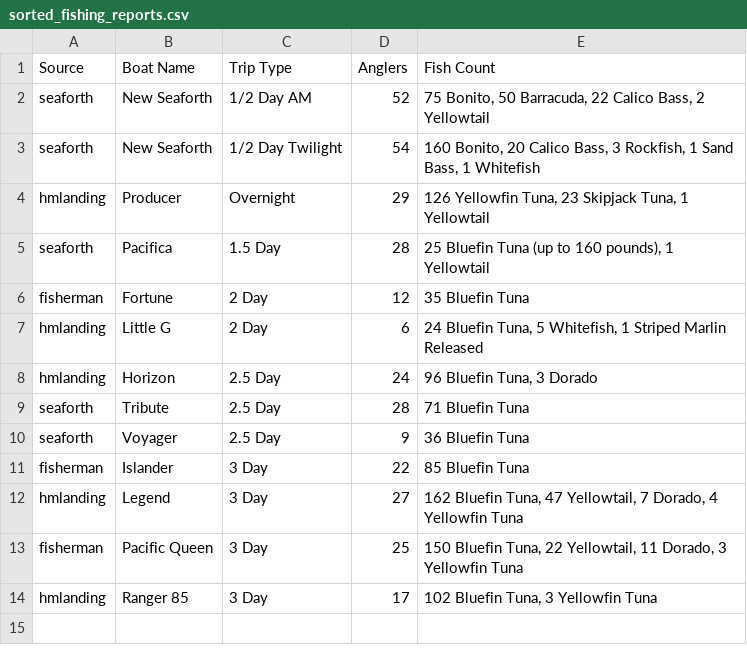
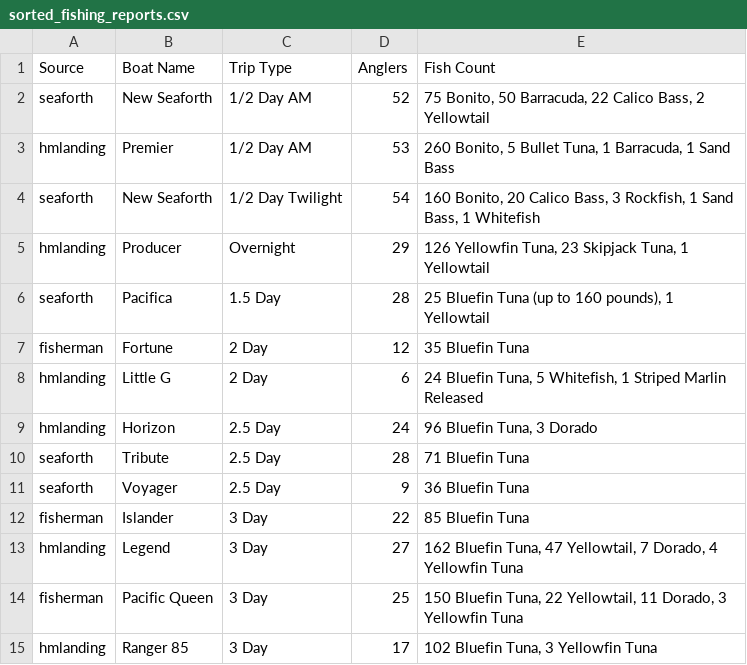
Before and after one commit to hdehaini/Fishing_Reports, a CSV file: database/sorted_fishing_reports.csv, drawn as a sheet; the diff names each change by its address in the sheet, - before the commit and + after, or states it on an @@ line.

```diff
--- a/database/sorted_fishing_reports.csv
+++ b/database/sorted_fishing_reports.csv
+row 3: hmlanding | Premier | 1/2 Day AM | 53 | 260 Bonito, 5 Bullet Tuna, 1 Barracuda, 1 Sand Bass
```
Also changed, not shown: database/reports_history.csv, 1 other file.
